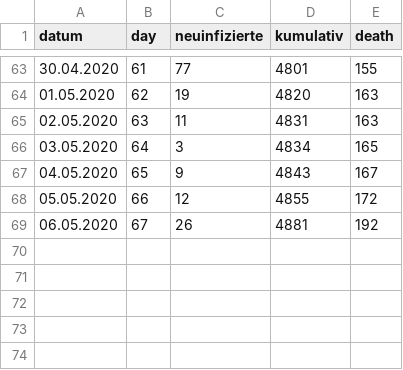
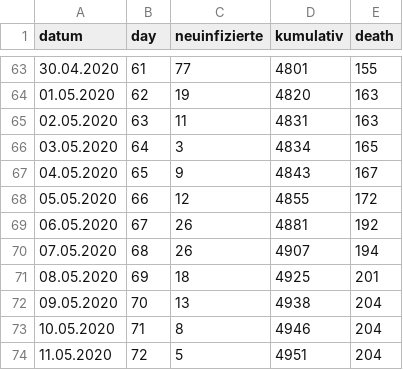
Before and after one commit to tobiaswildezahn/COVID-19-Modeling-v1, a CSV file: data/FWHH_COVID19_Pat.csv, drawn as a sheet; only a part is shown, gaps mark what is left out.

Commit message:
Update FWHH_COVID19_Pat.csv

```diff
--- a/data/FWHH_COVID19_Pat.csv
+++ b/data/FWHH_COVID19_Pat.csv
@@ -69 +69,6 @@
 06.05.2020;67;26;4881;192
+07.05.2020;68;26;4907;194
+08.05.2020;69;18;4925;201
+09.05.2020;70;13;4938;204
+10.05.2020;71;8;4946;204
+11.05.2020;72;5;4951;204
```
